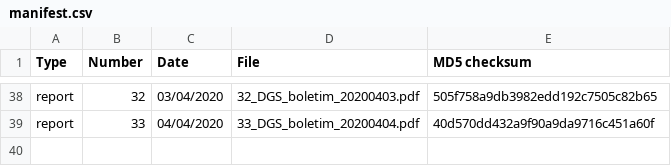
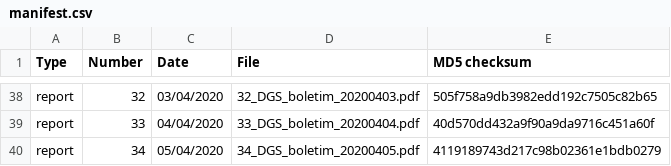
Before and after one commit to ramiromagno/covid19_dgs_reports, a CSV file: manifest/manifest.csv, drawn as a sheet; only a part is shown, gaps mark what is left out.

Commit message:
Added Report no. 34 | 05/04/2020

```diff
--- a/manifest/manifest.csv
+++ b/manifest/manifest.csv
@@ -39 +39,2 @@ report,32,03/04/2020,32_DGS_boletim_20200403.pdf,505f758a9db3982edd192c7505c82b6
 report,33,04/04/2020,33_DGS_boletim_20200404.pdf,40d570dd432a9f90a9da9716c451a60f
+report,34,05/04/2020,34_DGS_boletim_20200405.pdf,4119189743d217c98b02361e1bdb0279
```
Also changed, not shown: 2 other files.
